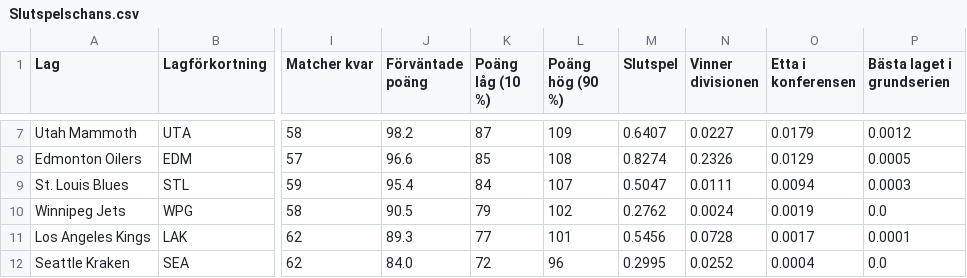
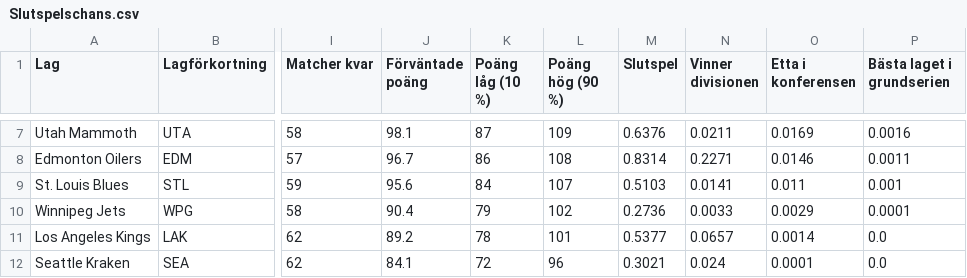
Before and after one commit to emilving/Slotline, a CSV file: statistik/Slutspelschans.csv, drawn as a sheet; only a part is shown, gaps mark what is left out; the diff covers the shown part only; the diff names each change by its address in the sheet, - before the commit and + after, or states it on an @@ line.

```diff
--- a/statistik/Slutspelschans.csv
+++ b/statistik/Slutspelschans.csv
-J7 (Förväntade poäng): 98.2
+J7 (Förväntade poäng): 98.1
-M7 (Slutspel): 0.6407
+M7 (Slutspel): 0.6376
-N7 (Vinner divisionen): 0.0227
+N7 (Vinner divisionen): 0.0211
-O7 (Etta i konferensen): 0.0179
+O7 (Etta i konferensen): 0.0169
-P7 (Bästa laget i grundserien): 0.0012
+P7 (Bästa laget i grundserien): 0.0016
-J8 (Förväntade poäng): 96.6
+J8 (Förväntade poäng): 96.7
-K8 (Poäng låg (10 %)): 85
+K8 (Poäng låg (10 %)): 86
-M8 (Slutspel): 0.8274
+M8 (Slutspel): 0.8314
-N8 (Vinner divisionen): 0.2326
+N8 (Vinner divisionen): 0.2271
-O8 (Etta i konferensen): 0.0129
+O8 (Etta i konferensen): 0.0146
-P8 (Bästa laget i grundserien): 0.0005
+P8 (Bästa laget i grundserien): 0.0011
-J9 (Förväntade poäng): 95.4
+J9 (Förväntade poäng): 95.6
-M9 (Slutspel): 0.5047
+M9 (Slutspel): 0.5103
-N9 (Vinner divisionen): 0.0111
+N9 (Vinner divisionen): 0.0141
-O9 (Etta i konferensen): 0.0094
+O9 (Etta i konferensen): 0.011
-P9 (Bästa laget i grundserien): 0.0003
+P9 (Bästa laget i grundserien): 0.001
-J10 (Förväntade poäng): 90.5
+J10 (Förväntade poäng): 90.4
-M10 (Slutspel): 0.2762
+M10 (Slutspel): 0.2736
-N10 (Vinner divisionen): 0.0024
+N10 (Vinner divisionen): 0.0033
-O10 (Etta i konferensen): 0.0019
+O10 (Etta i konferensen): 0.0029
-P10 (Bästa laget i grundserien): 0.0
+P10 (Bästa laget i grundserien): 0.0001
-J11 (Förväntade poäng): 89.3
+J11 (Förväntade poäng): 89.2
-K11 (Poäng låg (10 %)): 77
+K11 (Poäng låg (10 %)): 78
-M11 (Slutspel): 0.5456
+M11 (Slutspel): 0.5377
-N11 (Vinner divisionen): 0.0728
+N11 (Vinner divisionen): 0.0657
-O11 (Etta i konferensen): 0.0017
+O11 (Etta i konferensen): 0.0014
-P11 (Bästa laget i grundserien): 0.0001
+P11 (Bästa laget i grundserien): 0.0
-J12 (Förväntade poäng): 84.0
+J12 (Förväntade poäng): 84.1
-M12 (Slutspel): 0.2995
+M12 (Slutspel): 0.3021
-N12 (Vinner divisionen): 0.0252
+N12 (Vinner divisionen): 0.024
-O12 (Etta i konferensen): 0.0004
+O12 (Etta i konferensen): 0.0001
```
Also changed, not shown: 111 edited cells elsewhere in this file, statistik/Vinstchans.csv.
